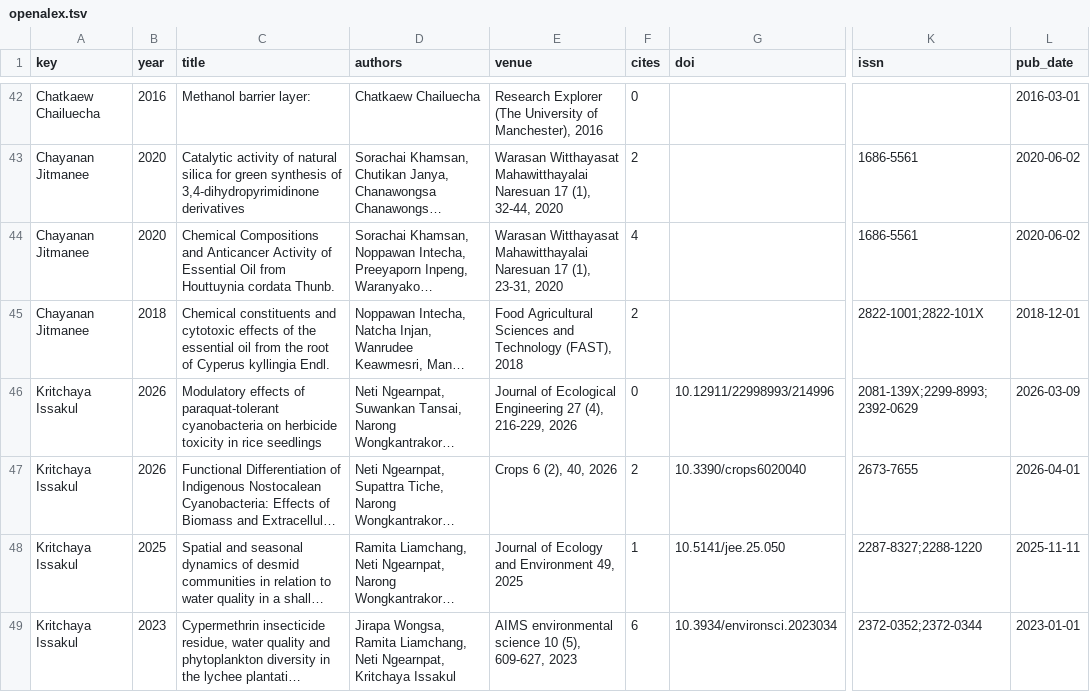
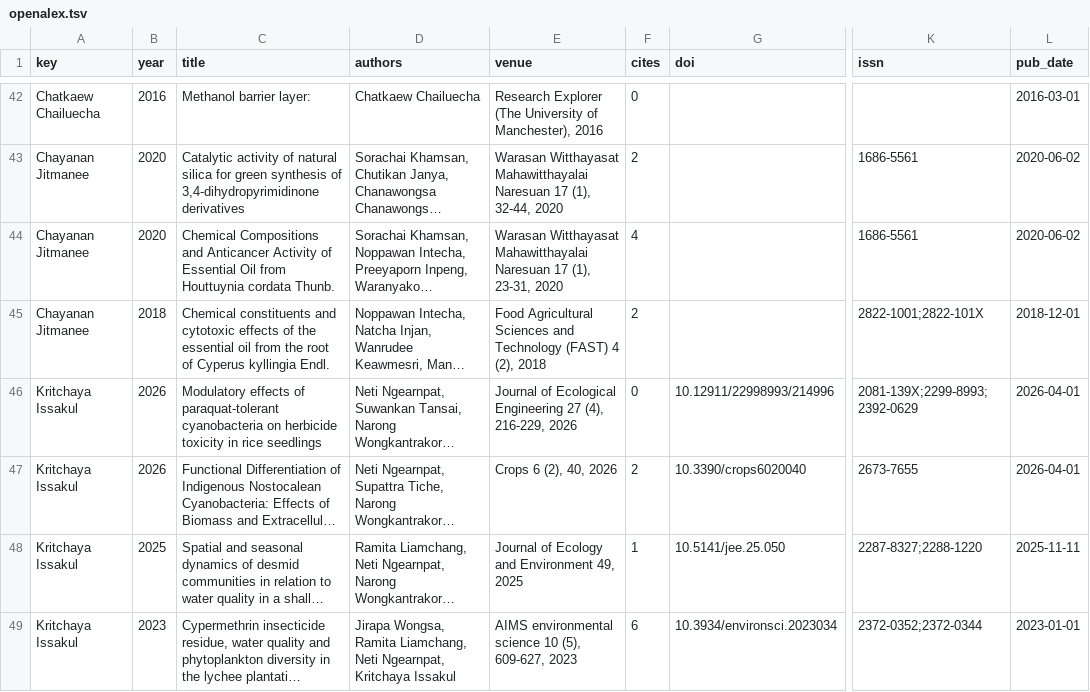
Before and after one commit to smalltee2/seen-faculty-screening, a TSV file: data/openalex.tsv, drawn as a sheet; only a part is shown, gaps mark what is left out; long unchanged cells end in …; the diff covers the shown part only; the diff names each change by its address in the sheet, - before the commit and + after, or states it on an @@ line.

```diff
--- a/data/openalex.tsv
+++ b/data/openalex.tsv
-E45 (venue): …and Technology (FAST), 2018
+E45 (venue): …and Technology (FAST) 4 (2), 2018
-L46 (pub_date): 2026-03-09
+L46 (pub_date): 2026-04-01
```
Also changed, not shown: 2 added rows, 2 removed rows and 67 edited cells elsewhere in this file, 5 other files.
